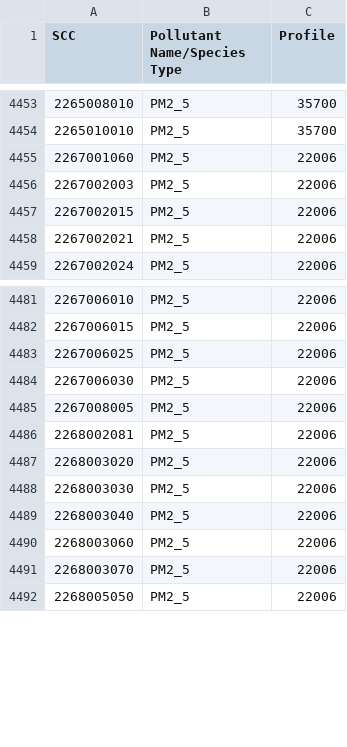
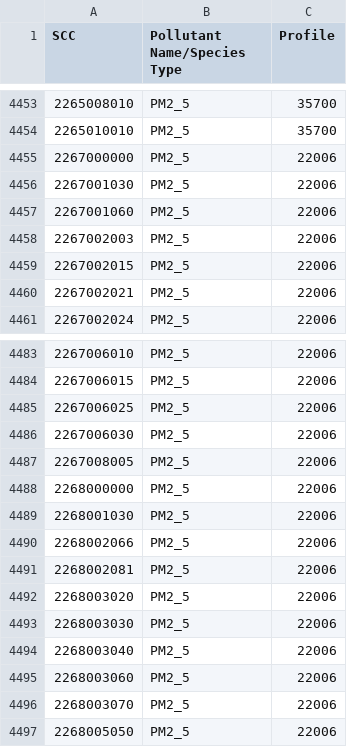
Before and after one commit to JoseAgustin/Emiss_mexico_2008, a CSV file: 09_pm25spec/scc-profile_pm25.csv, drawn as a sheet; only a part is shown, gaps mark what is left out; the diff names each change by its address in the sheet, - before the commit and + after, or states it on an @@ line.

```diff
--- a/09_pm25spec/scc-profile_pm25.csv
+++ b/09_pm25spec/scc-profile_pm25.csv
+row 4455: 2267000000 | PM2_5 | 22006
+row 4456: 2267001030 | PM2_5 | 22006
+row 4488: 2268000000 | PM2_5 | 22006
+row 4489: 2268001030 | PM2_5 | 22006
+row 4490: 2268002066 | PM2_5 | 22006
```
Also changed, not shown: 30 other files.
